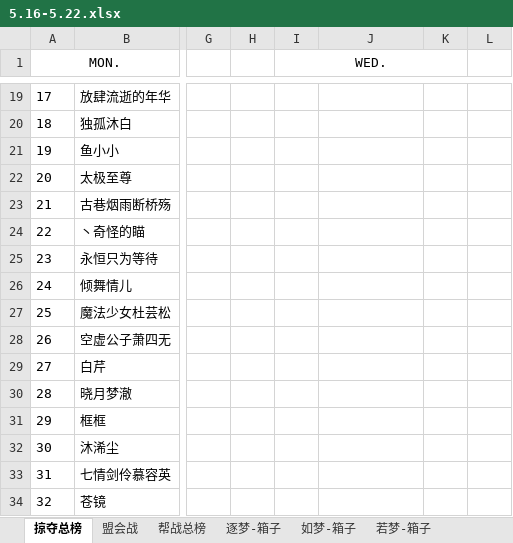
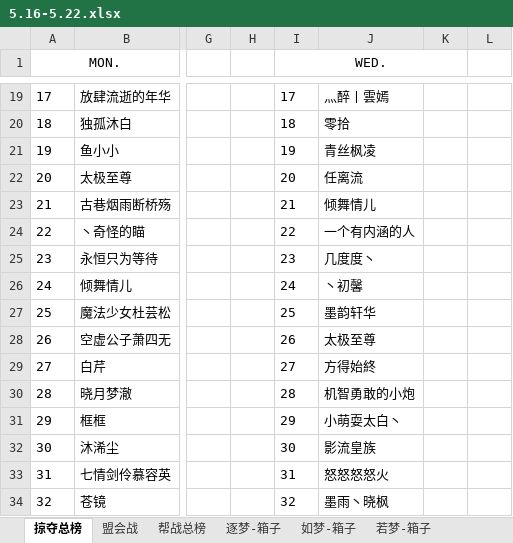
Before and after one commit to cansnow123/wuxia-union, an Excel workbook: 5.16-5.22.xlsx, sheet 掠夺总榜, drawn as a sheet; only a part is shown, gaps mark what is left out; values as stored, in another font and other column widths than the file's, no borders; the diff covers the shown part only; the diff names each change by its address in the sheet, - before the commit and + after, or states it on an @@ line.

Commit message:
2016-05-18掠夺(进攻-秦字-九华-紫阳总舵) Data

```diff
--- a/5.16-5.22.xlsx (sheet 掠夺总榜)
+++ b/5.16-5.22.xlsx (sheet 掠夺总榜)
-I19 (WED.): (empty)
+I19 (WED.): 17
-J19: (empty)
+J19: 灬醉丨雲嫣
-I20 (WED.): (empty)
+I20 (WED.): 18
-J20: (empty)
+J20: 零拾
-I21 (WED.): (empty)
+I21 (WED.): 19
-J21: (empty)
+J21: 青丝枫凌
-I22 (WED.): (empty)
+I22 (WED.): 20
-J22: (empty)
+J22: 任离流
-I23 (WED.): (empty)
+I23 (WED.): 21
-J23: (empty)
+J23: 倾舞情儿
-I24 (WED.): (empty)
+I24 (WED.): 22
-J24: (empty)
+J24: 一个有内涵的人
-I25 (WED.): (empty)
+I25 (WED.): 23
-J25: (empty)
+J25: 几度度丶
-I26 (WED.): (empty)
+I26 (WED.): 24
-J26: (empty)
+J26: 丶初馨
-I27 (WED.): (empty)
+I27 (WED.): 25
-J27: (empty)
+J27: 墨韵轩华
-I28 (WED.): (empty)
+I28 (WED.): 26
-J28: (empty)
+J28: 太极至尊
-I29 (WED.): (empty)
+I29 (WED.): 27
-J29: (empty)
+J29: 方得始終
-I30 (WED.): (empty)
+I30 (WED.): 28
-J30: (empty)
+J30: 机智勇敢的小炮
-I31 (WED.): (empty)
+I31 (WED.): 29
-J31: (empty)
+J31: 小萌耍太白丶
-I32 (WED.): (empty)
+I32 (WED.): 30
-J32: (empty)
+J32: 影流皇族
-I33 (WED.): (empty)
+I33 (WED.): 31
-J33: (empty)
+J33: 怒怒怒怒火
-I34 (WED.): (empty)
+I34 (WED.): 32
-J34: (empty)
+J34: 墨雨丶晓枫
```
Also changed, not shown: 120 edited cells elsewhere in this sheet, 7 other files.
